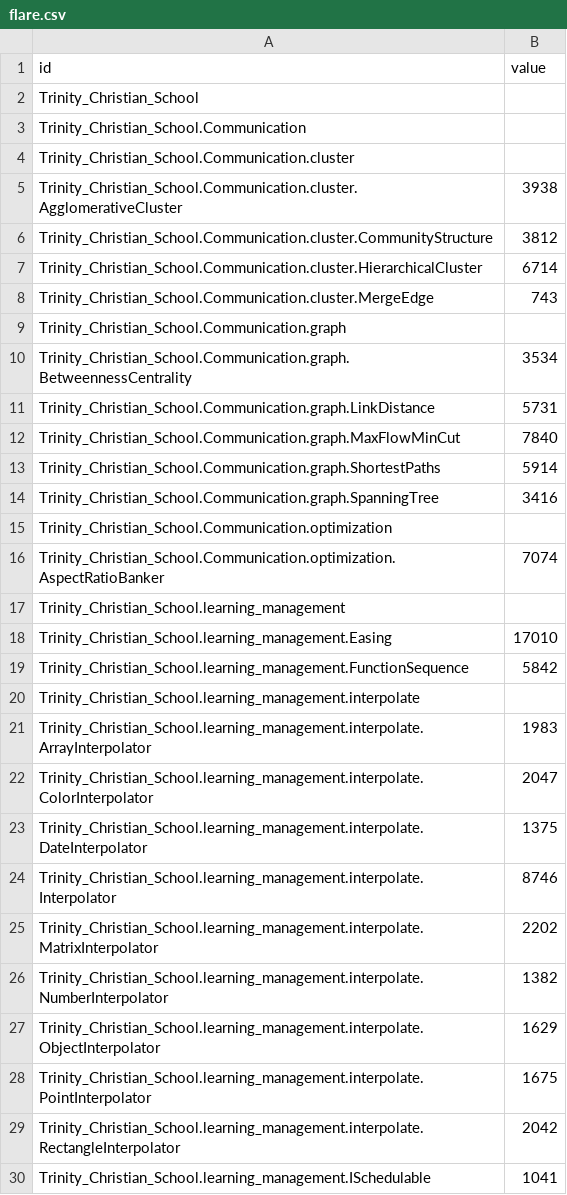
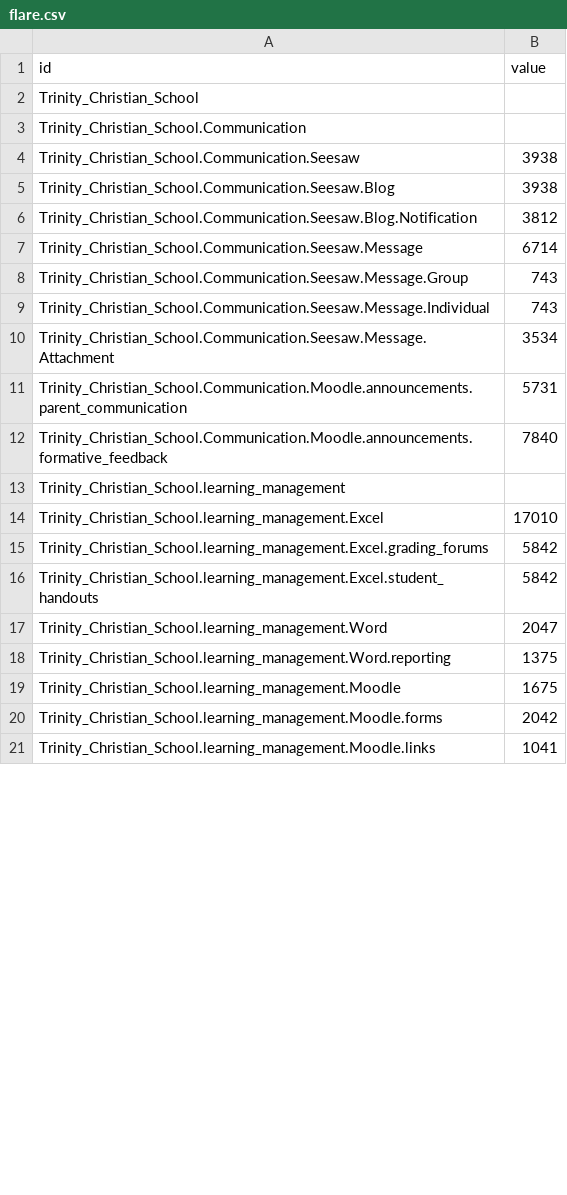
Before and after one commit to rfreemansol1982/survey_test, a CSV file: flare.csv, drawn as a sheet; only a part is shown; the diff covers the shown part only.

Commit message:
Add files via upload

```diff
--- a/flare.csv
+++ b/flare.csv
@@ -3,28 +3,19 @@ Trinity_Christian_School,
 Trinity_Christian_School.Communication,
-Trinity_Christian_School.Communication.cluster,
-Trinity_Christian_School.Communication.cluster.AgglomerativeCluster,3938
-Trinity_Christian_School.Communication.cluster.CommunityStructure,3812
-Trinity_Christian_School.Communication.cluster.HierarchicalCluster,6714
-Trinity_Christian_School.Communication.cluster.MergeEdge,743
-Trinity_Christian_School.Communication.graph,
-Trinity_Christian_School.Communication.graph.BetweennessCentrality,3534
-Trinity_Christian_School.Communication.graph.LinkDistance,5731
-Trinity_Christian_School.Communication.graph.MaxFlowMinCut,7840
-Trinity_Christian_School.Communication.graph.ShortestPaths,5914
-Trinity_Christian_School.Communication.graph.SpanningTree,3416
-Trinity_Christian_School.Communication.optimization,
-Trinity_Christian_School.Communication.optimization.AspectRatioBanker,7074
+Trinity_Christian_School.Communication.Seesaw,3938
+Trinity_Christian_School.Communication.Seesaw.Blog,3938
+Trinity_Christian_School.Communication.Seesaw.Blog.Notification,3812
+Trinity_Christian_School.Communication.Seesaw.Message,6714
+Trinity_Christian_School.Communication.Seesaw.Message.Group,743
+Trinity_Christian_School.Communication.Seesaw.Message.Individual,743
+Trinity_Christian_School.Communication.Seesaw.Message.Attachment,3534
+Trinity_Christian_School.Communication.Moodle.announcements.parent_communication,5731
+Trinity_Christian_School.Communication.Moodle.announcements.formative_feedback,7840
 Trinity_Christian_School.learning_management,
-Trinity_Christian_School.learning_management.Easing,17010
-Trinity_Christian_School.learning_management.FunctionSequence,5842
-Trinity_Christian_School.learning_management.interpolate,
-Trinity_Christian_School.learning_management.interpolate.ArrayInterpolator,1983
-Trinity_Christian_School.learning_management.interpolate.ColorInterpolator,2047
-Trinity_Christian_School.learning_management.interpolate.DateInterpolator,1375
-Trinity_Christian_School.learning_management.interpolate.Interpolator,8746
-Trinity_Christian_School.learning_management.interpolate.MatrixInterpolator,2202
-Trinity_Christian_School.learning_management.interpolate.NumberInterpolator,1382
-Trinity_Christian_School.learning_management.interpolate.ObjectInterpolator,1629
-Trinity_Christian_School.learning_management.interpolate.PointInterpolator,1675
-Trinity_Christian_School.learning_management.interpolate.RectangleInterpolator,2042
-Trinity_Christian_School.learning_management.ISchedulable,1041
+Trinity_Christian_School.learning_management.Excel,17010
+Trinity_Christian_School.learning_management.Excel.grading_forums,5842
+Trinity_Christian_School.learning_management.Excel.student_handouts,5842
+Trinity_Christian_School.learning_management.Word,2047
+Trinity_Christian_School.learning_management.Word.reporting,1375
+Trinity_Christian_School.learning_management.Moodle,1675
+Trinity_Christian_School.learning_management.Moodle.forms,2042
+Trinity_Christian_School.learning_management.Moodle.links,1041
```
Also changed, not shown: 18 added rows, 10 removed rows and 9 edited cells elsewhere in this file.
